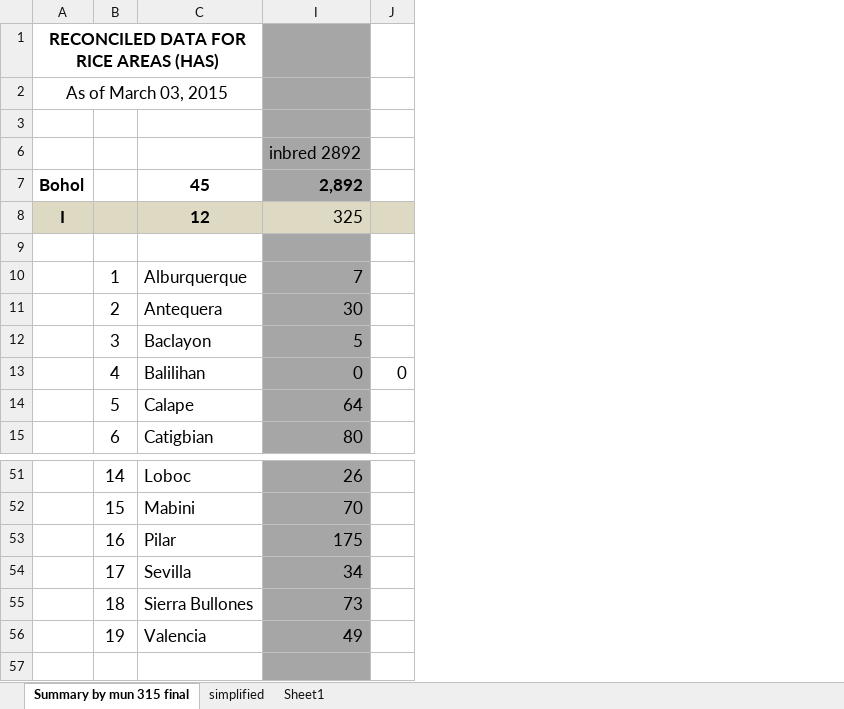
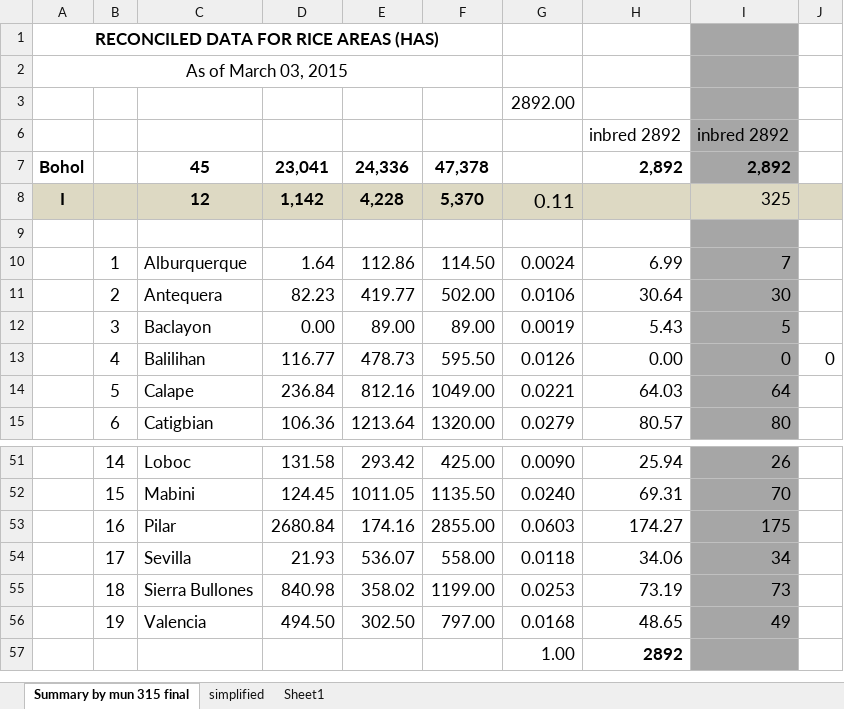
Before and after one commit to jowinlee/PATCO-SEEDSUPPORT, an Excel workbook: DS 2017 Seed Support/DS 2017 SEED ALLOCATIONS revised.xlsx, sheet Summary by mun 315 final, drawn as a sheet; only a part is shown, gaps mark what is left out; values as stored, in another font and other column widths than the file's, no borders; rows hold the shown columns only; the diff names each change by its address in the sheet, - before the commit and + after, or states it on an @@ line.

```diff
--- a/DS 2017 Seed Support/DS 2017 SEED ALLOCATIONS revised.xlsx (sheet Summary by mun 315 final)
+++ b/DS 2017 Seed Support/DS 2017 SEED ALLOCATIONS revised.xlsx (sheet Summary by mun 315 final)
@@ column D unhidden, rows 7-15: 23,041 | 1,142 |  | 1.64 | 82.23 | 0.00 | 116.77 | 236.84 | 106.36; rows 51-56: 131.58 | 124.45 | 2680.84 | 21.93 | 840.98 | 494.50 @@
@@ column E unhidden, rows 7-15: 24,336 | 4,228 |  | 112.86 | 419.77 | 89.00 | 478.73 | 812.16 | 1213.64; rows 51-56: 293.42 | 1011.05 | 174.16 | 536.07 | 358.02 | 302.50 @@
@@ column F unhidden, rows 7-15: 47,378 | 5,370 |  | 114.50 | 502.00 | 89.00 | 595.50 | 1049.00 | 1320.00; rows 51-56: 425.00 | 1135.50 | 2855.00 | 558.00 | 1199.00 | 797.00 @@
@@ column G unhidden, rows 3-15: 2892.00 |  |  | 0.11 |  | 0.0024 | 0.0106 | 0.0019 | 0.0126 | 0.0221 | 0.0279; rows 51-57: 0.0090 | 0.0240 | 0.0603 | 0.0118 | 0.0253 | 0.0168 | 1.00 @@
@@ column H unhidden, rows 6-15: inbred 2892 | 2,892 |  |  | 6.99 | 30.64 | 5.43 | 0.00 | 64.03 | 80.57; rows 51-57: 25.94 | 69.31 | 174.27 | 34.06 | 73.19 | 48.65 | 2892 @@
-row 57: (empty)
+row 57:  |  |  |  |  |  | 1.00 | 2892
```
Also changed, not shown: sheet simplified, formulas that keep their value, 5 other files.
